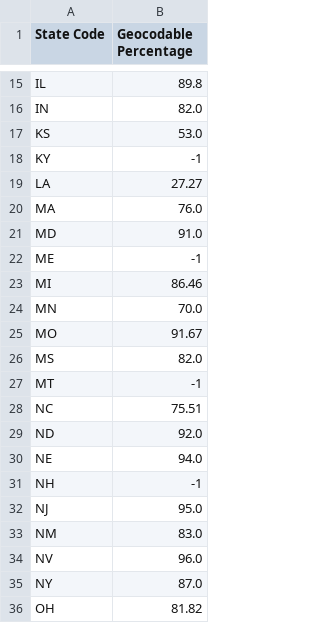
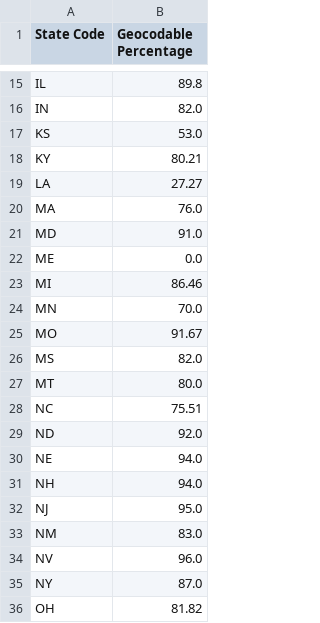
Before and after one commit to scctsi/gis-toolkit, a CSV file: validation/geocoder_validation_result.csv (was output/geocoder_validation_result.csv), drawn as a sheet; only a part is shown, gaps mark what is left out; the diff covers the shown part only.

```diff
--- a/output/geocoder_validation_result.csv
+++ b/validation/geocoder_validation_result.csv
@@ -17,3 +17,3 @@ IN,82.0
 KS,53.0
-KY,-1
+KY,80.21
 LA,27.27
@@ -21,3 +21,3 @@ MA,76.0
 MD,91.0
-ME,-1
+ME,0.0
 MI,86.46
@@ -26,3 +26,3 @@ MO,91.67
 MS,82.0
-MT,-1
+MT,80.0
 NC,75.51
@@ -30,3 +30,3 @@ ND,92.0
 NE,94.0
-NH,-1
+NH,94.0
 NJ,95.0
```
Also changed, not shown: 7 edited cells elsewhere in this file, 1 other file.
